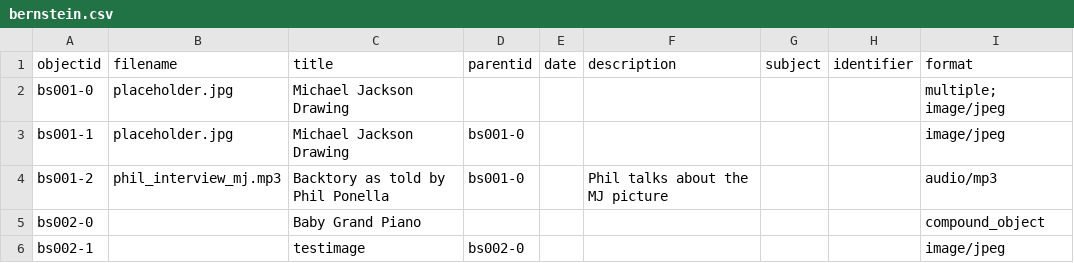
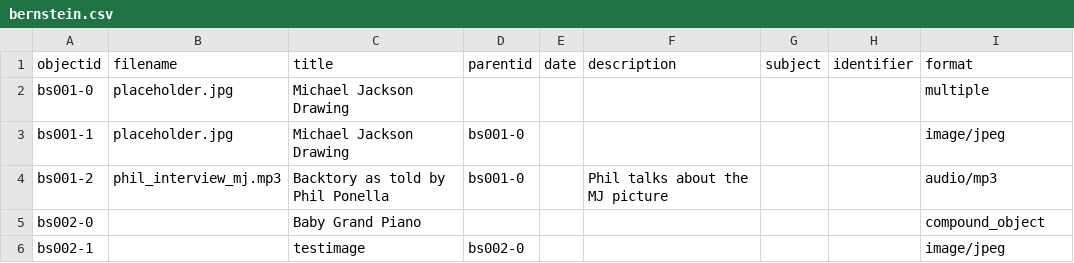
Before and after one commit to ricmarsh/bernsteins-stuff, a CSV file: _data/bernstein.csv, drawn as a sheet; only a part is shown.

Commit message:
Update bernstein.csv

```diff
--- a/_data/bernstein.csv
+++ b/_data/bernstein.csv
@@ -1,3 +1,3 @@
 objectid,filename,title,parentid,date,description,subject,identifier,format
-bs001-0,placeholder.jpg,Michael Jackson Drawing,,,,,,multiple; image/jpeg
+bs001-0,placeholder.jpg,Michael Jackson Drawing,,,,,,multiple
 bs001-1,placeholder.jpg,Michael Jackson Drawing,bs001-0,,,,,image/jpeg
```
